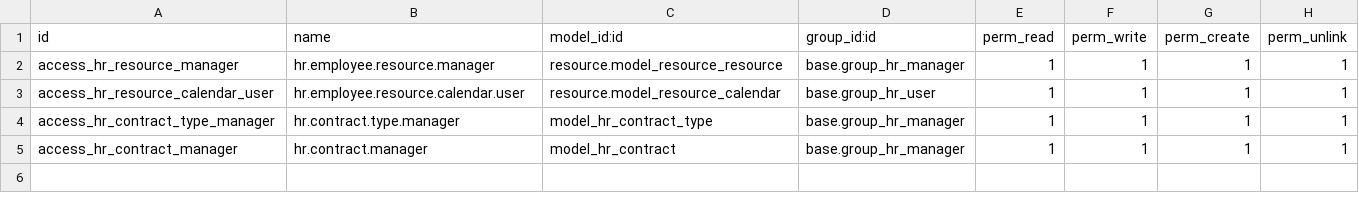
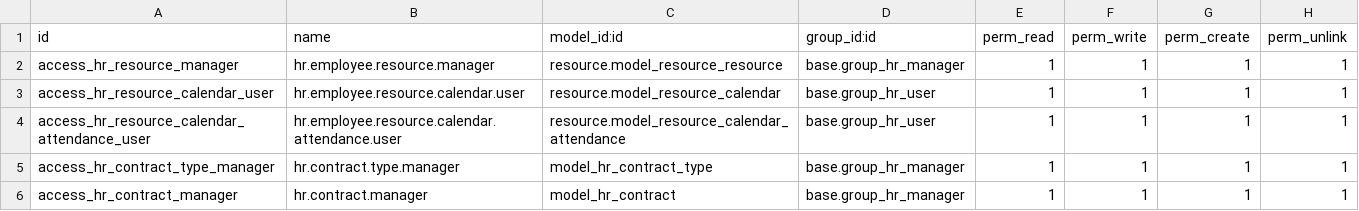
Before and after one commit to gonghao9527/-9527, a CSV file: openerp/addons/hr_contract/security/ir.model.access.csv, drawn as a sheet.

Commit message:
[FIX] hr_contract: csv增加人力资源组对resource_calendar_attendance表的操作

```diff
--- a/openerp/addons/hr_contract/security/ir.model.access.csv
+++ b/openerp/addons/hr_contract/security/ir.model.access.csv
@@ -3,2 +3,3 @@ access_hr_resource_manager,hr.employee.resource.manager,resource.model_resource_
 access_hr_resource_calendar_user,hr.employee.resource.calendar.user,resource.model_resource_calendar,base.group_hr_user,1,1,1,1
+access_hr_resource_calendar_attendance_user,hr.employee.resource.calendar.attendance.user,resource.model_resource_calendar_attendance,base.group_hr_user,1,1,1,1
 access_hr_contract_type_manager,hr.contract.type.manager,model_hr_contract_type,base.group_hr_manager,1,1,1,1
```
